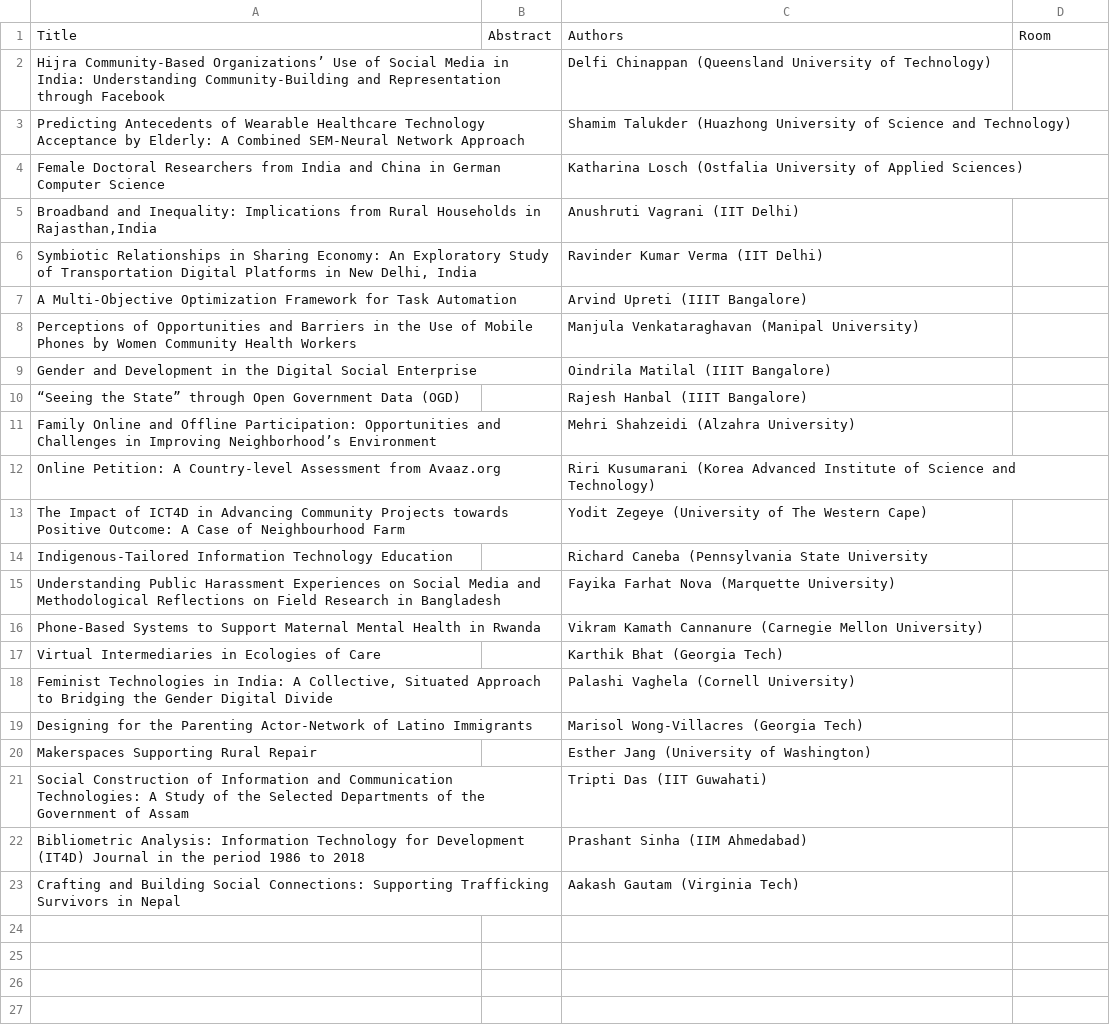
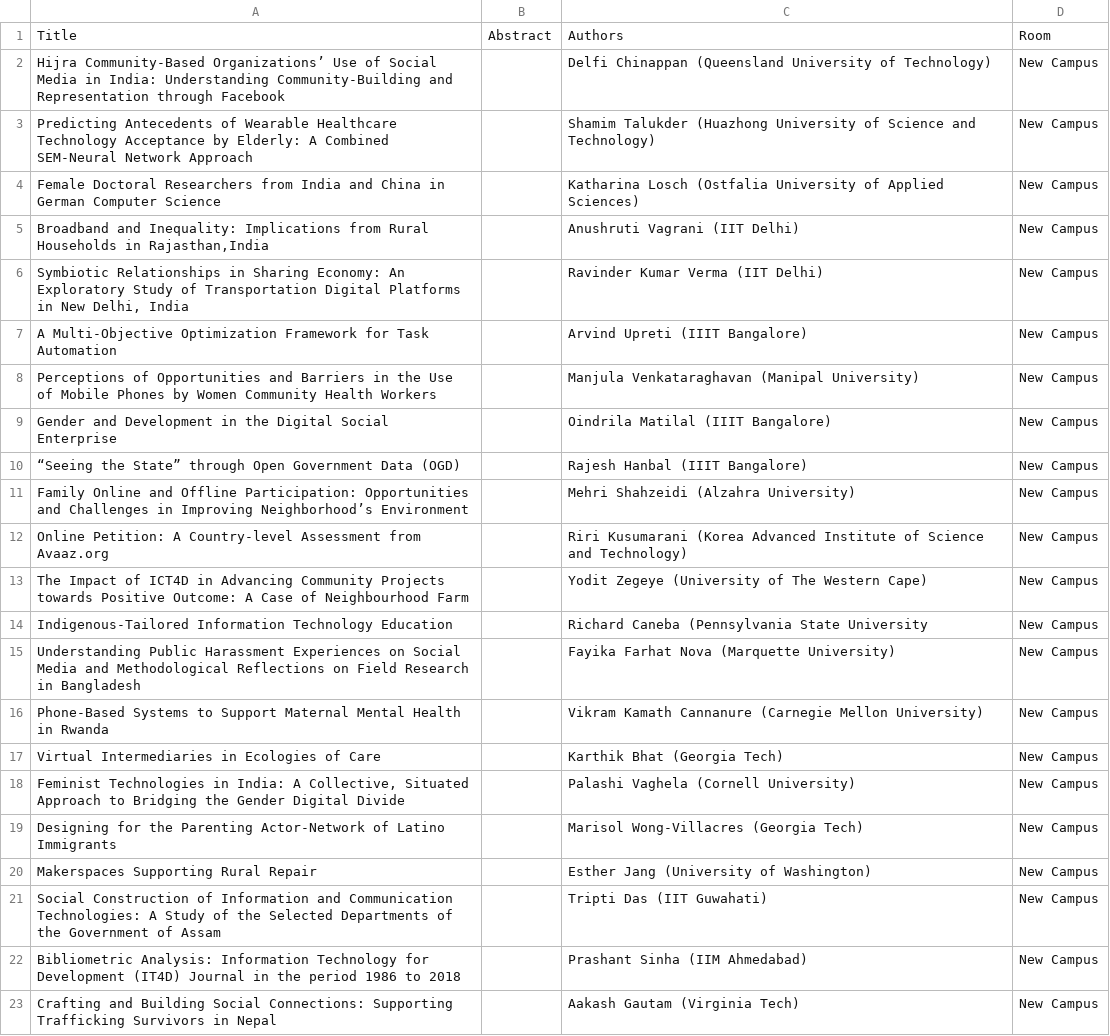
Before and after one commit to saatvikj/ConferenceApp, a CSV file: MobileApp/app/src/main/assets/2.csv, drawn as a sheet; the diff names each change by its address in the sheet, - before the commit and + after, or states it on an @@ line.

```diff
--- a/MobileApp/app/src/main/assets/2.csv
+++ b/MobileApp/app/src/main/assets/2.csv
-D2:D23: (empty)
+D2:D23: New Campus
```
Also changed, not shown: MobileApp/app/src/main/assets/12.csv, MobileApp/app/src/main/assets/15.csv, 40 other files.
